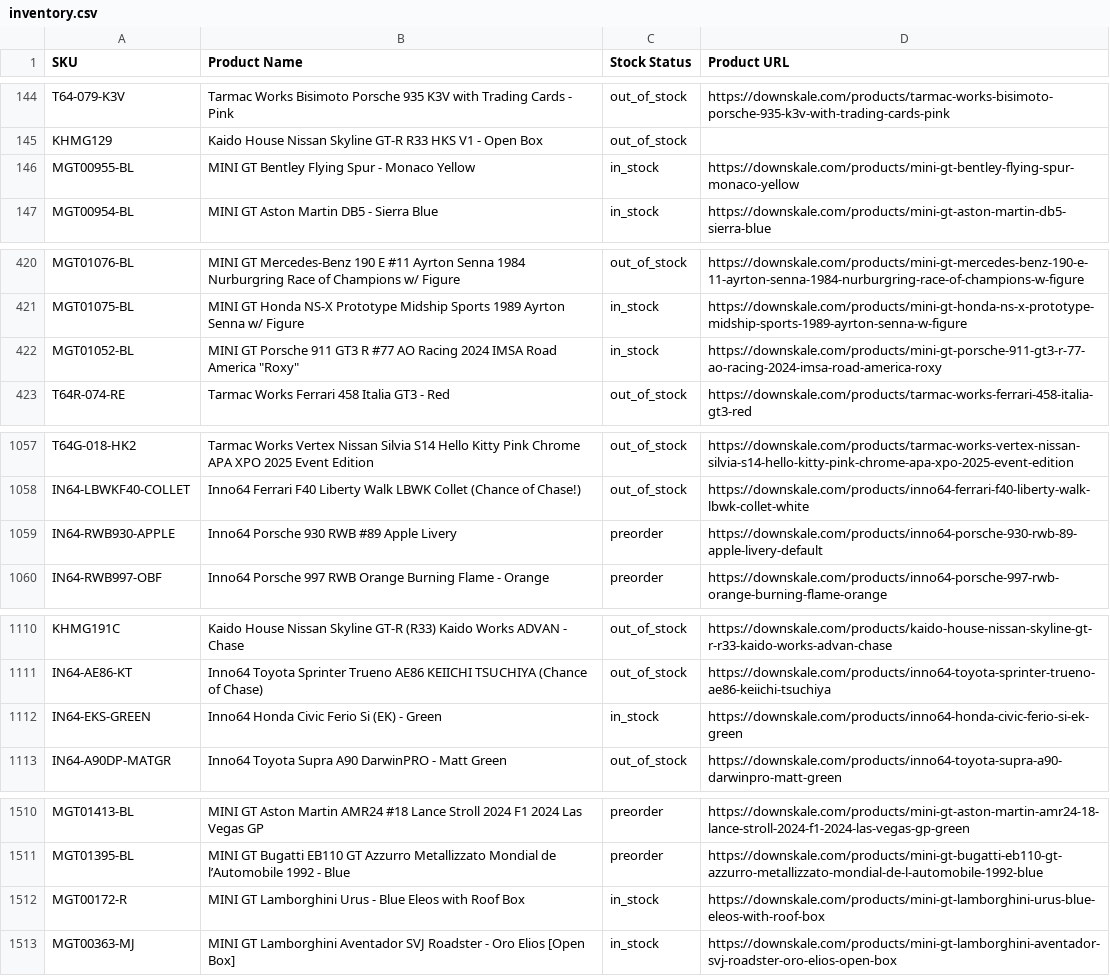
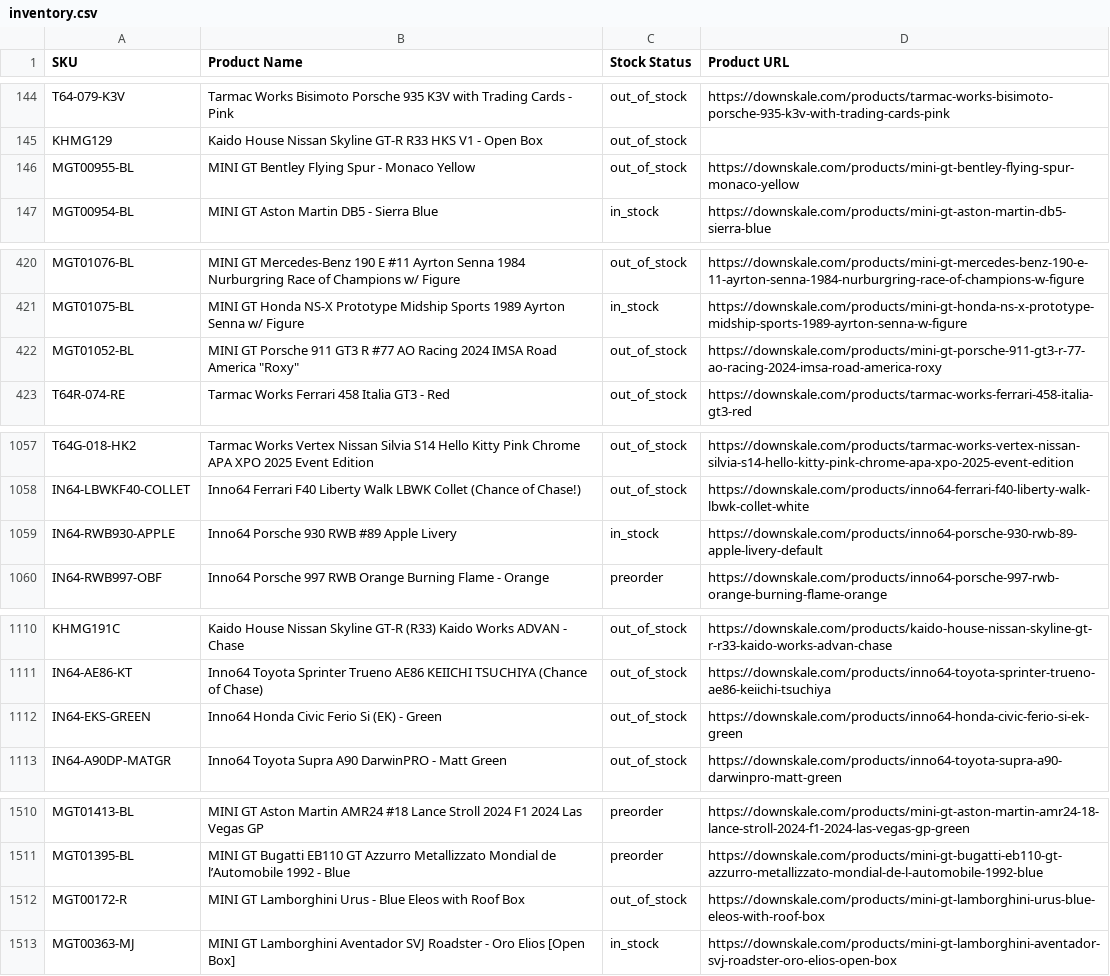
Before and after one commit to chrisboulas/downskale-inventory-feed-data, a CSV file: inventory.csv, drawn as a sheet; only a part is shown, gaps mark what is left out.

```diff
--- a/inventory.csv
+++ b/inventory.csv
@@ -145,3 +145,3 @@ T64-079-K3V,Tarmac Works Bisimoto Porsche 935 K3V with Trading Cards - Pink,out_
 KHMG129,Kaido House Nissan Skyline GT-R R33 HKS V1 - Open Box,out_of_stock,
-MGT00955-BL,MINI GT Bentley Flying Spur - Monaco Yellow,in_stock,https://downskale.com/products/mini-gt-bentley-flying-spur-monaco-yellow
+MGT00955-BL,MINI GT Bentley Flying Spur - Monaco Yellow,out_of_stock,https://downskale.com/products/mini-gt-bentley-flying-spur-monaco-yellow
 MGT00954-BL,MINI GT Aston Martin DB5 - Sierra Blue,in_stock,https://downskale.com/products/mini-gt-aston-martin-db5-sierra-blue
@@ -421,3 +421,3 @@ MGT01076-BL,MINI GT Mercedes-Benz 190 E #11 Ayrton Senna 1984 Nurburgring Race o
 MGT01075-BL,MINI GT Honda NS-X Prototype Midship Sports 1989 Ayrton Senna w/ Figure,in_stock,https://downskale.com/products/mini-gt-honda-ns-x-prototype-midship-sports-1989-ayrton-senna-w-figure
-MGT01052-BL,"MINI GT Porsche 911 GT3 R #77 AO Racing 2024 IMSA Road America ""Roxy""",in_stock,https://downskale.com/products/mini-gt-porsche-911-gt3-r-77-ao-racing-2024-imsa-road-america-roxy
+MGT01052-BL,"MINI GT Porsche 911 GT3 R #77 AO Racing 2024 IMSA Road America ""Roxy""",out_of_stock,https://downskale.com/products/mini-gt-porsche-911-gt3-r-77-ao-racing-2024-imsa-road-america-roxy
 T64R-074-RE,Tarmac Works Ferrari 458 Italia GT3 - Red,out_of_stock,https://downskale.com/products/tarmac-works-ferrari-458-italia-gt3-red
@@ -1058,3 +1058,3 @@ T64G-018-HK2,Tarmac Works Vertex Nissan Silvia S14 Hello Kitty Pink Chrome APA X
 IN64-LBWKF40-COLLET,Inno64 Ferrari F40 Liberty Walk LBWK Collet (Chance of Chase!),out_of_stock,https://downskale.com/products/inno64-ferrari-f40-liberty-walk-lbwk-collet-white
-IN64-RWB930-APPLE,Inno64 Porsche 930 RWB #89 Apple Livery,preorder,https://downskale.com/products/inno64-porsche-930-rwb-89-apple-livery-default
+IN64-RWB930-APPLE,Inno64 Porsche 930 RWB #89 Apple Livery,in_stock,https://downskale.com/products/inno64-porsche-930-rwb-89-apple-livery-default
 IN64-RWB997-OBF,Inno64 Porsche 997 RWB Orange Burning Flame - Orange,preorder,https://downskale.com/products/inno64-porsche-997-rwb-orange-burning-flame-orange
@@ -1111,3 +1111,3 @@ KHMG191C,Kaido House Nissan Skyline GT-R (R33) Kaido Works ADVAN - Chase,out_of_
 IN64-AE86-KT,Inno64 Toyota Sprinter Trueno AE86 KEIICHI TSUCHIYA (Chance of Chase),out_of_stock,https://downskale.com/products/inno64-toyota-sprinter-trueno-ae86-keiichi-tsuchiya
-IN64-EKS-GREEN,Inno64 Honda Civic Ferio Si (EK) - Green,in_stock,https://downskale.com/products/inno64-honda-civic-ferio-si-ek-green
+IN64-EKS-GREEN,Inno64 Honda Civic Ferio Si (EK) - Green,out_of_stock,https://downskale.com/products/inno64-honda-civic-ferio-si-ek-green
 IN64-A90DP-MATGR,Inno64 Toyota Supra A90 DarwinPRO - Matt Green,out_of_stock,https://downskale.com/products/inno64-toyota-supra-a90-darwinpro-matt-green
@@ -1511,3 +1511,3 @@ MGT01413-BL,MINI GT Aston Martin AMR24 #18 Lance Stroll 2024 F1 2024 Las Vegas G
 MGT01395-BL,MINI GT Bugatti EB110 GT Azzurro Metallizzato Mondial de l’Automobile 1992 - Blue,preorder,https://downskale.com/products/mini-gt-bugatti-eb110-gt-azzurro-metallizzato-mondial-de-l-automobile-1992-blue
-MGT00172-R,MINI GT Lamborghini Urus - Blue Eleos with Roof Box,in_stock,https://downskale.com/products/mini-gt-lamborghini-urus-blue-eleos-with-roof-box
+MGT00172-R,MINI GT Lamborghini Urus - Blue Eleos with Roof Box,out_of_stock,https://downskale.com/products/mini-gt-lamborghini-urus-blue-eleos-with-roof-box
 MGT00363-MJ,MINI GT Lamborghini Aventador SVJ Roadster - Oro Elios [Open Box],in_stock,https://downskale.com/products/mini-gt-lamborghini-aventador-svj-roadster-oro-elios-open-box
```
